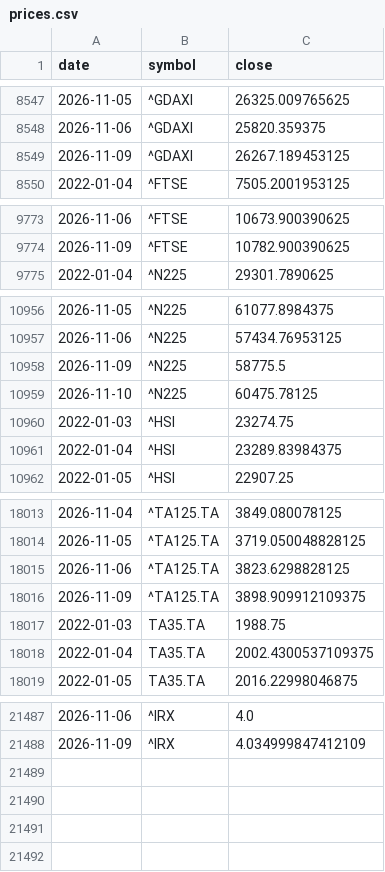
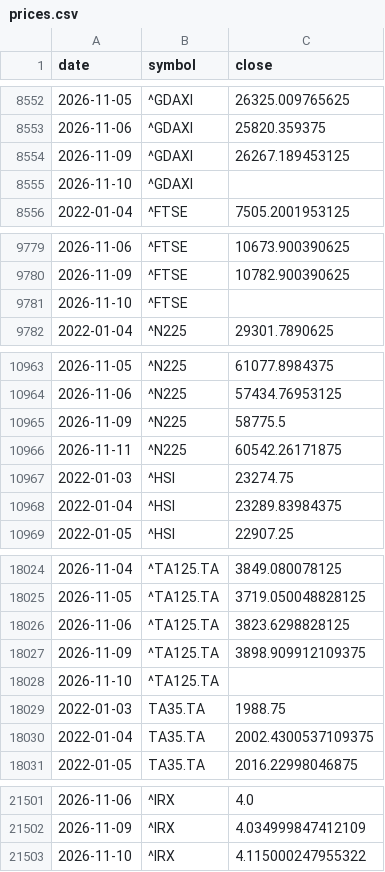
Before and after one commit to Revach123/INDEX-FX, a CSV file: data/market/prices.csv, drawn as a sheet; only a part is shown, gaps mark what is left out; the diff covers the shown part only.

```diff
--- a/data/market/prices.csv
+++ b/data/market/prices.csv
@@ -8549,2 +8554,3 @@ date,symbol,close
 2026-11-09,^GDAXI,26267.189453125
+2026-11-10,^GDAXI,
 2022-01-04,^FTSE,7505.2001953125
@@ -9774,2 +9780,3 @@ date,symbol,close
 2026-11-09,^FTSE,10782.900390625
+2026-11-10,^FTSE,
 2022-01-04,^N225,29301.7890625
@@ -10958,3 +10965,3 @@ date,symbol,close
 2026-11-09,^N225,58775.5
-2026-11-10,^N225,60475.78125
+2026-11-11,^N225,60542.26171875
 2022-01-03,^HSI,23274.75
@@ -18016,2 +18027,3 @@ date,symbol,close
 2026-11-09,^TA125.TA,3898.909912109375
+2026-11-10,^TA125.TA,
 2022-01-03,TA35.TA,1988.75
@@ -21488 +21502,2 @@ date,symbol,close
 2026-11-09,^IRX,4.034999847412109
+2026-11-10,^IRX,4.115000247955322
```
Also changed, not shown: 11 added rows and 5 edited cells elsewhere in this file, data/market/boi_rate.csv, data/market/boi_usdils.csv.
